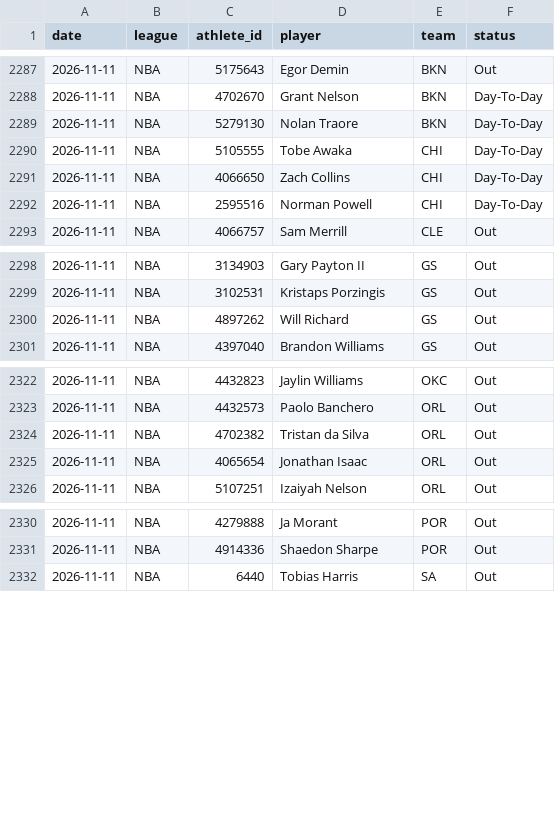
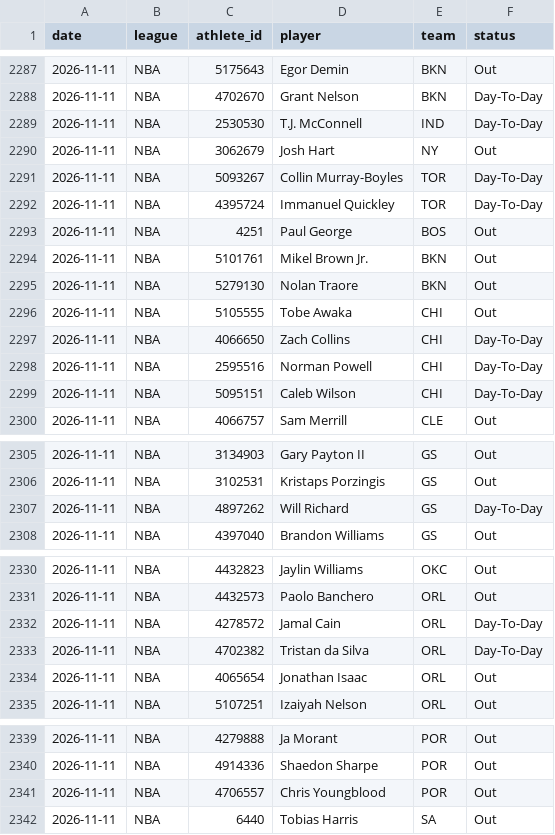
Before and after one commit to azcal/mbm-props, a CSV file: logs/injuries.csv, drawn as a sheet; only a part is shown, gaps mark what is left out; the diff covers the shown part only.

```diff
--- a/logs/injuries.csv
+++ b/logs/injuries.csv
@@ -2288,6 +2288,13 @@ date,league,athlete_id,player,team,status
 2026-11-11,NBA,4702670,Grant Nelson,BKN,Day-To-Day
-2026-11-11,NBA,5279130,Nolan Traore,BKN,Day-To-Day
-2026-11-11,NBA,5105555,Tobe Awaka,CHI,Day-To-Day
+2026-11-11,NBA,2530530,T.J. McConnell,IND,Day-To-Day
+2026-11-11,NBA,3062679,Josh Hart,NY,Out
+2026-11-11,NBA,5093267,Collin Murray-Boyles,TOR,Day-To-Day
+2026-11-11,NBA,4395724,Immanuel Quickley,TOR,Day-To-Day
+2026-11-11,NBA,4251,Paul George,BOS,Out
+2026-11-11,NBA,5101761,Mikel Brown Jr.,BKN,Out
+2026-11-11,NBA,5279130,Nolan Traore,BKN,Out
+2026-11-11,NBA,5105555,Tobe Awaka,CHI,Out
 2026-11-11,NBA,4066650,Zach Collins,CHI,Day-To-Day
 2026-11-11,NBA,2595516,Norman Powell,CHI,Day-To-Day
+2026-11-11,NBA,5095151,Caleb Wilson,CHI,Day-To-Day
 2026-11-11,NBA,4066757,Sam Merrill,CLE,Out
@@ -2299,3 +2306,3 @@ date,league,athlete_id,player,team,status
 2026-11-11,NBA,3102531,Kristaps Porzingis,GS,Out
-2026-11-11,NBA,4897262,Will Richard,GS,Out
+2026-11-11,NBA,4897262,Will Richard,GS,Day-To-Day
 2026-11-11,NBA,4397040,Brandon Williams,GS,Out
@@ -2323,3 +2331,4 @@ date,league,athlete_id,player,team,status
 2026-11-11,NBA,4432573,Paolo Banchero,ORL,Out
-2026-11-11,NBA,4702382,Tristan da Silva,ORL,Out
+2026-11-11,NBA,4278572,Jamal Cain,ORL,Day-To-Day
+2026-11-11,NBA,4702382,Tristan da Silva,ORL,Day-To-Day
 2026-11-11,NBA,4065654,Jonathan Isaac,ORL,Out
@@ -2331,2 +2340,3 @@ date,league,athlete_id,player,team,status
 2026-11-11,NBA,4914336,Shaedon Sharpe,POR,Out
+2026-11-11,NBA,4706557,Chris Youngblood,POR,Out
 2026-11-11,NBA,6440,Tobias Harris,SA,Out
```
Also changed, not shown: 3 added rows and 4 edited cells elsewhere in this file, logs/predictions.csv, 2 other files.
